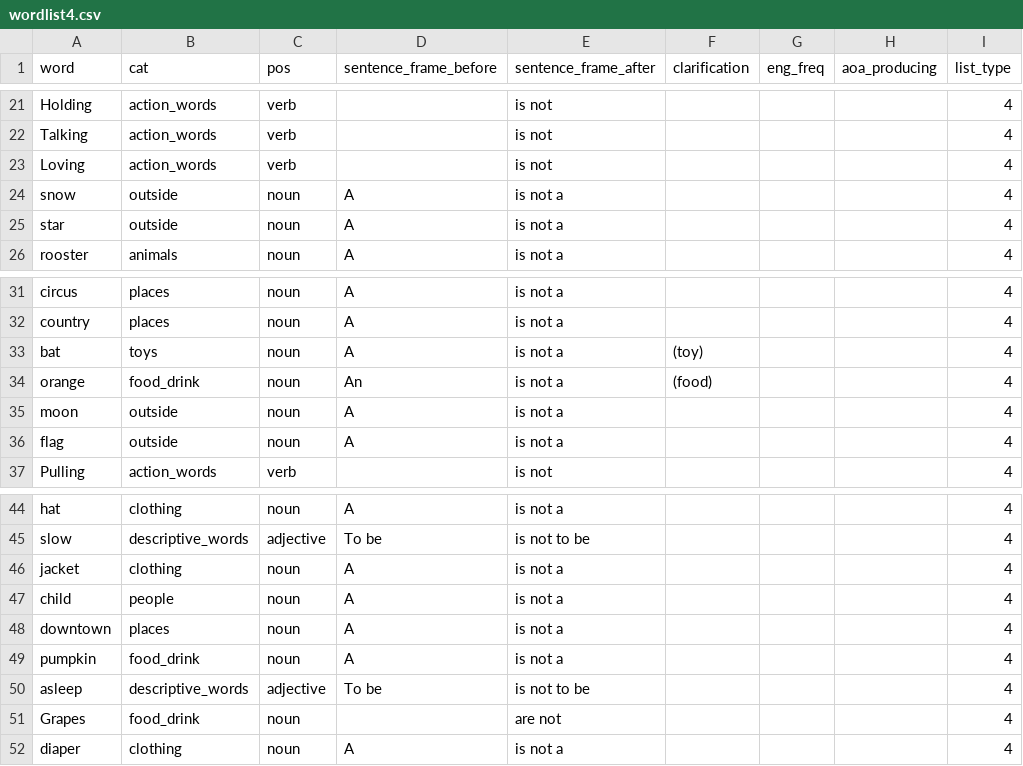
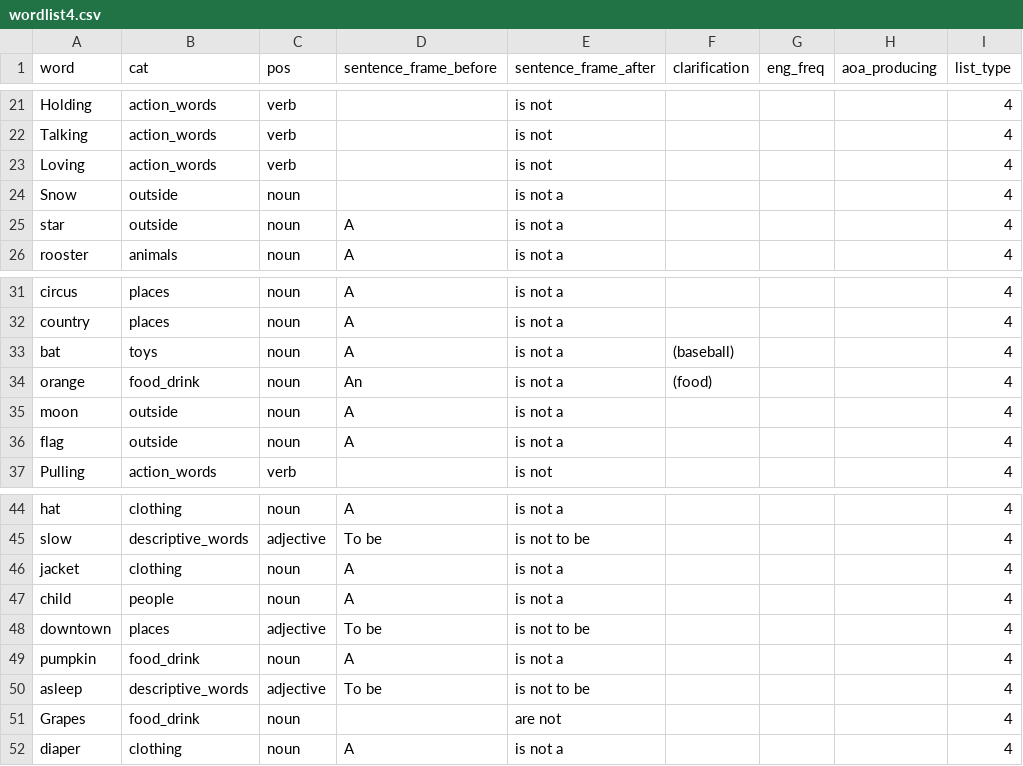
Before and after one commit to aaltenhof/nota_category, a CSV file: wordlist4.csv, drawn as a sheet; only a part is shown, gaps mark what is left out; the diff names each change by its address in the sheet, - before the commit and + after, or states it on an @@ line.

```diff
--- a/wordlist4.csv
+++ b/wordlist4.csv
-A24 (word): snow
+A24 (word): Snow
-D24 (sentence_frame_before): A
+D24 (sentence_frame_before): (empty)
-F33 (clarification): (toy)
+F33 (clarification): (baseball)
-C48 (pos): noun
+C48 (pos): adjective
-D48 (sentence_frame_before): A
+D48 (sentence_frame_before): To be
-E48 (sentence_frame_after): is not a
+E48 (sentence_frame_after): is not to be
```
Also changed, not shown: wordlist2.csv, 1 other file.
